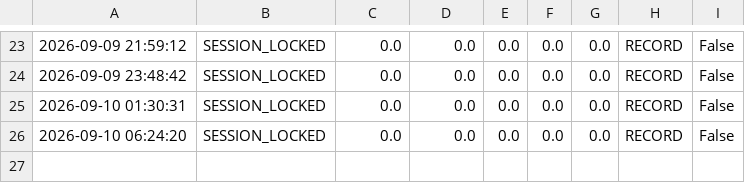
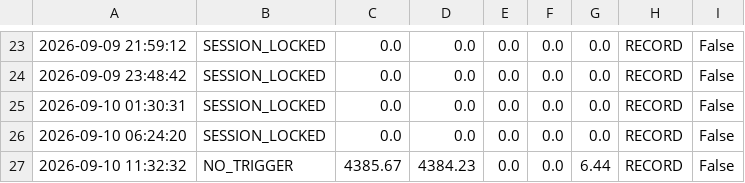
Before and after one commit to parfactmatch-cloud/gold-macro-dashboard, a CSV file: scalp_log.csv, drawn as a sheet; only a part is shown, gaps mark what is left out; the diff names each change by its address in the sheet, - before the commit and + after, or states it on an @@ line.

```diff
--- a/scalp_log.csv
+++ b/scalp_log.csv
+row 27: 2026-09-10 11:32:32 | NO_TRIGGER | 4385.67 | 4384.23 | 0.0 | 0.0 | 6.44 | RECORD | False
```
